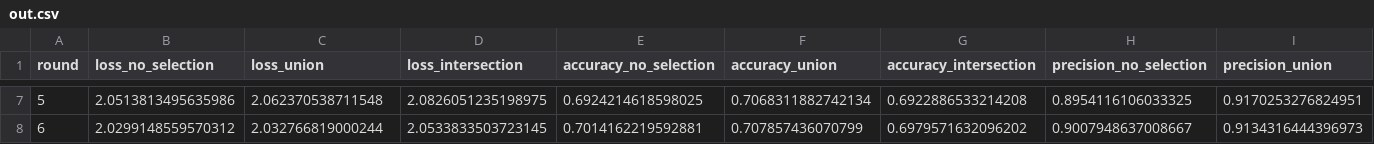
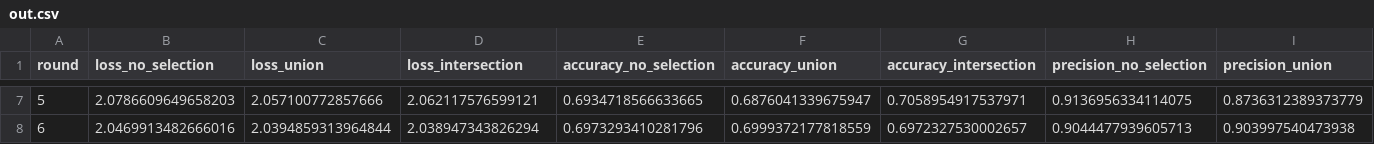
Before and after one commit to MatteoMendula/TruFLaaS, a CSV file: review/results/exp1/reduced_1/out.csv, drawn as a sheet; only a part is shown, gaps mark what is left out; the diff covers the shown part only; the diff names each change by its address in the sheet, - before the commit and + after, or states it on an @@ line.

```diff
--- a/review/results/exp1/reduced_1/out.csv
+++ b/review/results/exp1/reduced_1/out.csv
-B7 (loss_no_selection): 2.0513813495635986
+B7 (loss_no_selection): 2.0786609649658203
-C7 (loss_union): 2.062370538711548
+C7 (loss_union): 2.057100772857666
-D7 (loss_intersection): 2.0826051235198975
+D7 (loss_intersection): 2.062117576599121
-E7 (accuracy_no_selection): 0.6924214618598025
+E7 (accuracy_no_selection): 0.6934718566633665
-F7 (accuracy_union): 0.7068311882742134
+F7 (accuracy_union): 0.6876041339675947
-G7 (accuracy_intersection): 0.6922886533214208
+G7 (accuracy_intersection): 0.7058954917537971
-H7 (precision_no_selection): 0.8954116106033325
+H7 (precision_no_selection): 0.9136956334114075
-I7 (precision_union): 0.9170253276824951
+I7 (precision_union): 0.8736312389373779
-B8 (loss_no_selection): 2.0299148559570312
+B8 (loss_no_selection): 2.0469913482666016
-C8 (loss_union): 2.032766819000244
+C8 (loss_union): 2.0394859313964844
-D8 (loss_intersection): 2.0533833503723145
+D8 (loss_intersection): 2.038947343826294
-E8 (accuracy_no_selection): 0.7014162219592881
+E8 (accuracy_no_selection): 0.6973293410281796
-F8 (accuracy_union): 0.707857436070799
+F8 (accuracy_union): 0.6999372177818559
-G8 (accuracy_intersection): 0.6979571632096202
+G8 (accuracy_intersection): 0.6972327530002657
-H8 (precision_no_selection): 0.9007948637008667
+H8 (precision_no_selection): 0.9044477939605713
-I8 (precision_union): 0.9134316444396973
+I8 (precision_union): 0.903997540473938
```
Also changed, not shown: 122 edited cells elsewhere in this file, review/results/exp1/reduced_0.75/out.csv, review/results/exp1/reduced_0.9/out.csv, 23 other files.
